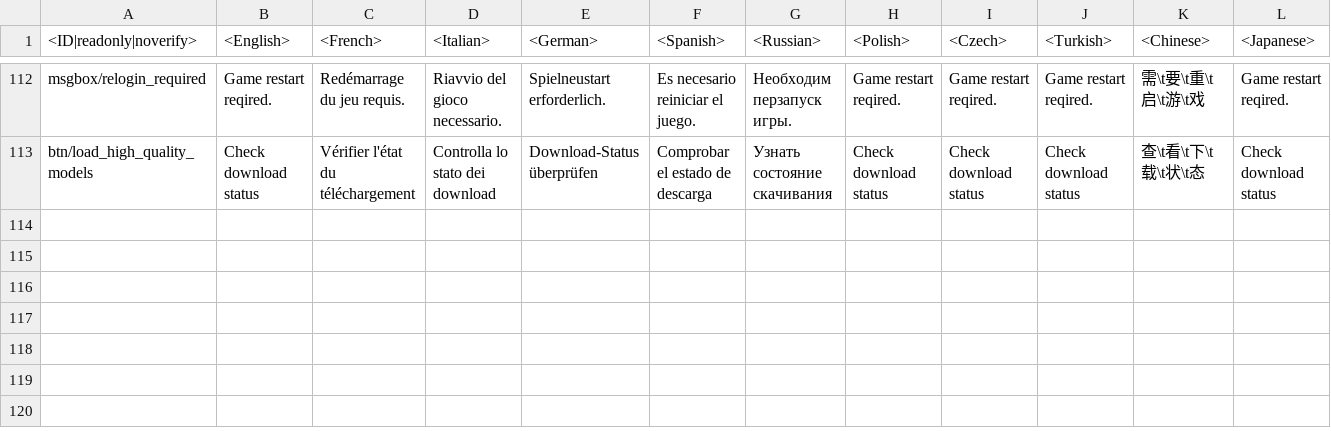
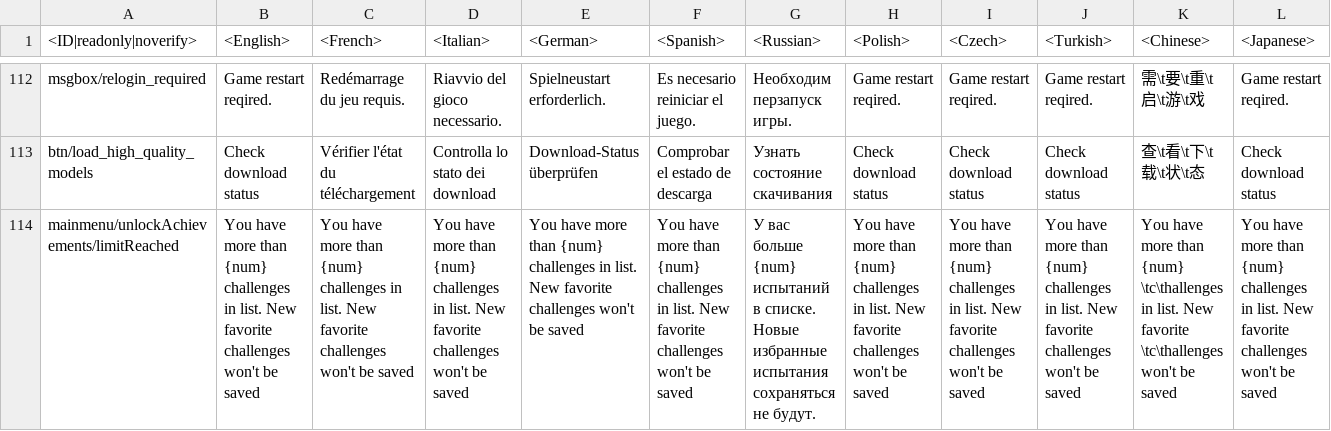
Before and after one commit to VitaliiAndreev/WarThunder_JsonFileChanges, a CSV file: Files/lang.vromfs.bin_u/lang/xboxone_specific.csv, drawn as a sheet; only a part is shown, gaps mark what is left out; rows hold the shown columns only; the diff names each change by its address in the sheet, - before the commit and + after, or states it on an @@ line.

```diff
--- a/Files/lang.vromfs.bin_u/lang/xboxone_specific.csv
+++ b/Files/lang.vromfs.bin_u/lang/xboxone_specific.csv
+row 114: mainmenu/unlockAchievements/limitReached | You have more than {num} сhallenges in list. New favorite сhallenges won't be saved | You have more than {num} сhallenges in list. New favorite сhallenges won't be saved | You have more than {num} сhallenges in list. New favorite сhallenges won't be saved | You have more than {num} сhallenges in list. New favorite сhallenges won't be saved | You have more than {num} сhallenges in list. New favorite сhallenges won't be saved | У вас больше {num} испытаний в списке. Новые избранные испытания сохраняться не будут. | You have more than {num} сhallenges in list. New favorite сhallenges won't be saved | You have more than {num} сhallenges in list. New favorite сhallenges won't be saved | You have more than {num} сhallenges in list. New favorite сhallenges won't be saved | You have more than {num} \tс\thallenges in list. New favorite \tс\thallenges won't be saved | You have more than {num} сhallenges in list. New favorite сhallenges won't be saved
```
Also changed, not shown: Files/lang.vromfs.bin_u/lang/unlocks_conditions.csv, 13 other files.
